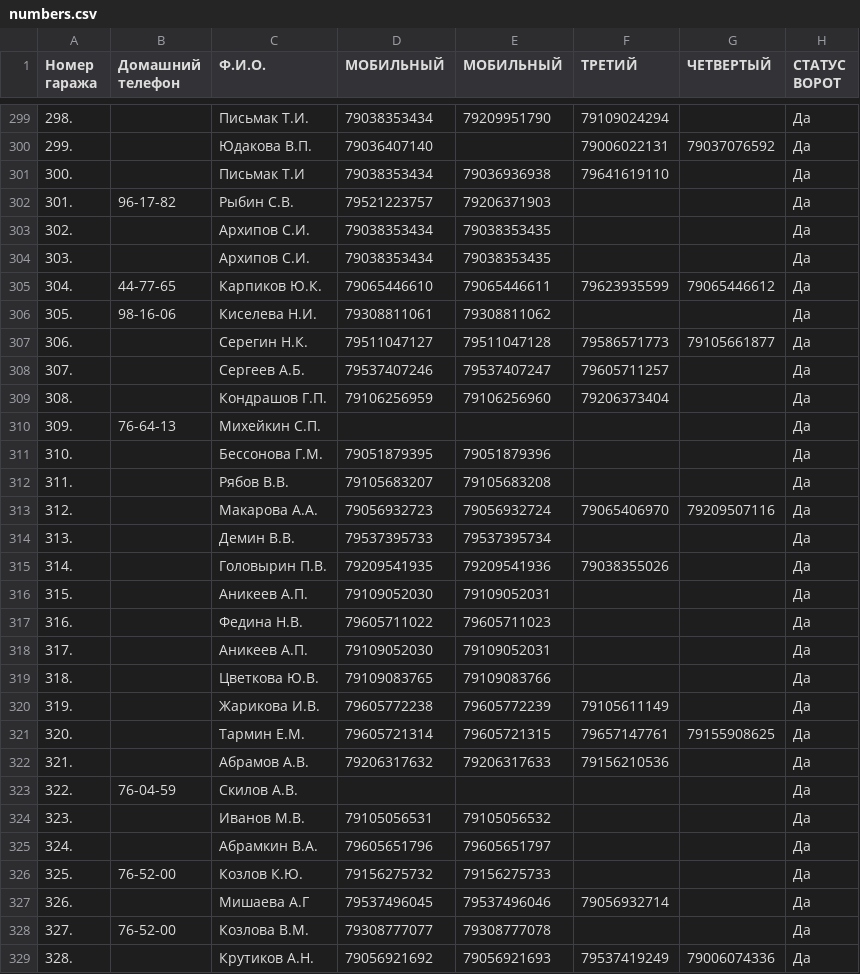
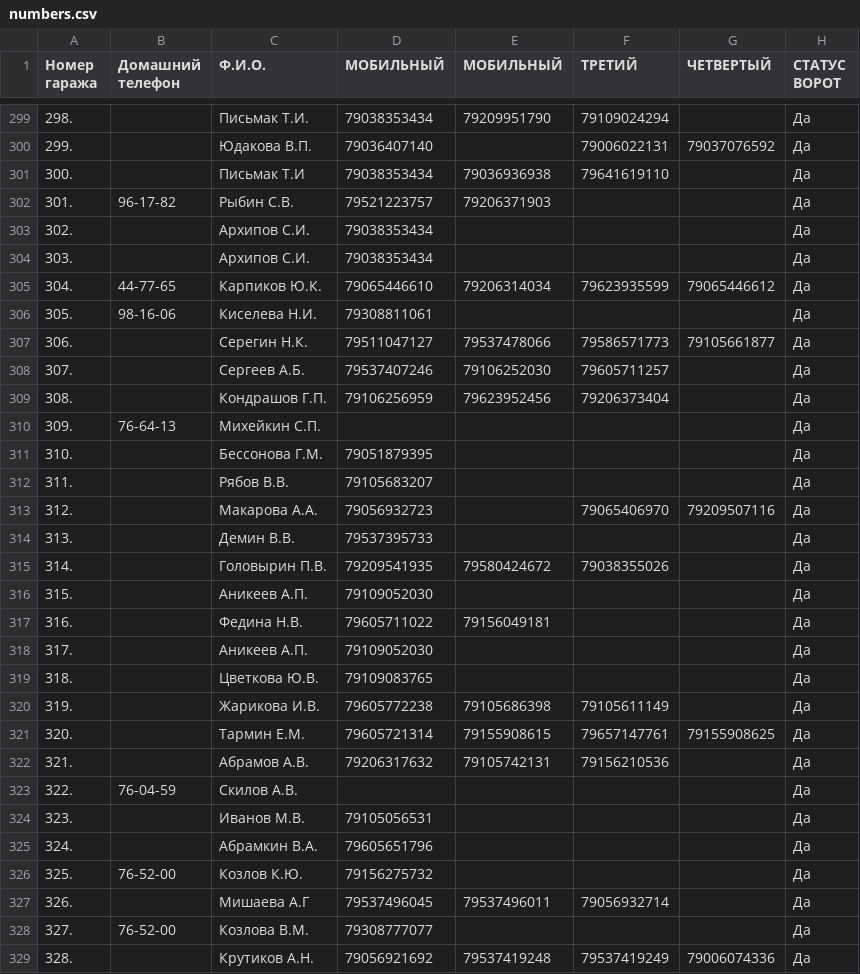
Before and after one commit to slaav1k/fakel, a CSV file: numbers.csv, drawn as a sheet; only a part is shown, gaps mark what is left out; the diff covers the shown part only.

```diff
--- a/numbers.csv
+++ b/numbers.csv
@@ -302,28 +302,28 @@
 301.;96-17-82;Рыбин С.В.;79521223757;79206371903;;;Да
-302.; ;Архипов С.И.;79038353434;79038353435;;;Да
-303.; ;Архипов С.И.;79038353434;79038353435;;;Да
-304.;44-77-65;Карпиков Ю.К.;79065446610;79065446611;79623935599;79065446612;Да
-305.;98-16-06;Киселева Н.И.;79308811061;79308811062;;;Да
-306.; ;Серегин Н.К.;79511047127;79511047128;79586571773;79105661877;Да
-307.; ;Сергеев А.Б.;79537407246;79537407247;79605711257;;Да
-308.; ;Кондрашов Г.П.;79106256959;79106256960;79206373404;;Да
+302.; ;Архипов С.И.;79038353434;;;;Да
+303.; ;Архипов С.И.;79038353434;;;;Да
+304.;44-77-65;Карпиков Ю.К.;79065446610;79206314034;79623935599;79065446612;Да
+305.;98-16-06;Киселева Н.И.;79308811061;;;;Да
+306.; ;Серегин Н.К.;79511047127;79537478066;79586571773;79105661877;Да
+307.; ;Сергеев А.Б.;79537407246;79106252030;79605711257;;Да
+308.; ;Кондрашов Г.П.;79106256959;79623952456;79206373404;;Да
 309.;76-64-13;Михейкин С.П.;;;;;Да
-310.; ;Бессонова Г.М.;79051879395;79051879396;;;Да
-311.; ;Рябов В.В.;79105683207;79105683208;;;Да
-312.; ;Макарова А.А.;79056932723;79056932724;79065406970;79209507116;Да
-313.; ;Демин В.В.;79537395733;79537395734;;;Да
-314.; ;Головырин П.В.;79209541935;79209541936;79038355026;;Да
-315.;;Аникеев А.П.;79109052030;79109052031;;;Да
-316.; ;Федина Н.В.;79605711022;79605711023;;;Да
-317.;;Аникеев А.П.;79109052030;79109052031;;;Да
-318.; ;Цветкова Ю.В.;79109083765;79109083766;;;Да
-319.; ;Жарикова И.В.;79605772238;79605772239;79105611149;;Да
-320.; ;Тармин Е.М.;79605721314;79605721315;79657147761;79155908625;Да
-321.; ;Абрамов А.В.;79206317632;79206317633;79156210536;;Да
+310.; ;Бессонова Г.М.;79051879395;;;;Да
+311.; ;Рябов В.В.;79105683207;;;;Да
+312.; ;Макарова А.А.;79056932723;;79065406970;79209507116;Да
+313.; ;Демин В.В.;79537395733;;;;Да
+314.; ;Головырин П.В.;79209541935;79580424672;79038355026;;Да
+315.;;Аникеев А.П.;79109052030;;;;Да
+316.; ;Федина Н.В.;79605711022;79156049181;;;Да
+317.;;Аникеев А.П.;79109052030;;;;Да
+318.; ;Цветкова Ю.В.;79109083765;;;;Да
+319.; ;Жарикова И.В.;79605772238;79105686398;79105611149;;Да
+320.; ;Тармин Е.М.;79605721314;79155908615;79657147761;79155908625;Да
+321.; ;Абрамов А.В.;79206317632;79105742131;79156210536;;Да
 322.;76-04-59;Скилов А.В.;;;;;Да
-323.; ;Иванов М.В.;79105056531;79105056532;;;Да
-324.; ;Абрамкин В.А.;79605651796;79605651797;;;Да
-325.;76-52-00;Козлов К.Ю.;79156275732;79156275733;;;Да
-326.; ;Мишаева А.Г;79537496045;79537496046;79056932714;;Да
-327.;76-52-00;Козлова В.М.;79308777077;79308777078;;;Да
-328.; ;Крутиков А.Н.;79056921692;79056921693;79537419249;79006074336;Да
+323.; ;Иванов М.В.;79105056531;;;;Да
+324.; ;Абрамкин В.А.;79605651796;;;;Да
+325.;76-52-00;Козлов К.Ю.;79156275732;;;;Да
+326.; ;Мишаева А.Г;79537496045;79537496011;79056932714;;Да
+327.;76-52-00;Козлова В.М.;79308777077;;;;Да
+328.; ;Крутиков А.Н.;79056921692;79537419248;79537419249;79006074336;Да
```
Also changed, not shown: 73 edited cells elsewhere in this file, example.csv, 1 other file.
